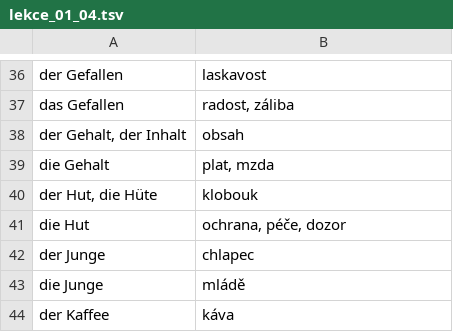
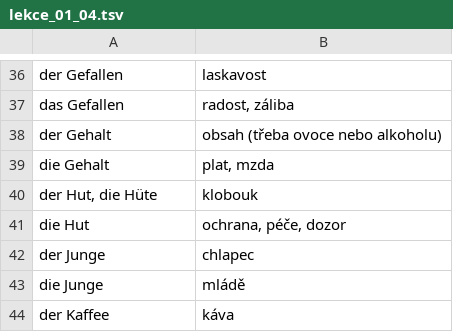
Before and after one commit to jlibovicky/practice-vocab, a TSV file: german/lekce_01_04.tsv, drawn as a sheet; only a part is shown, gaps mark what is left out.

```diff
--- a/german/lekce_01_04.tsv
+++ b/german/lekce_01_04.tsv
@@ -37,3 +37,3 @@ der Gefallen	laskavost
 das Gefallen	radost, záliba
-der Gehalt, der Inhalt	obsah
+der Gehalt	obsah (třeba ovoce nebo alkoholu)
 die Gehalt	plat, mzda
```
Also changed, not shown: german/lekce_05_08.tsv, german/lesen.tsv, 2 other files.
